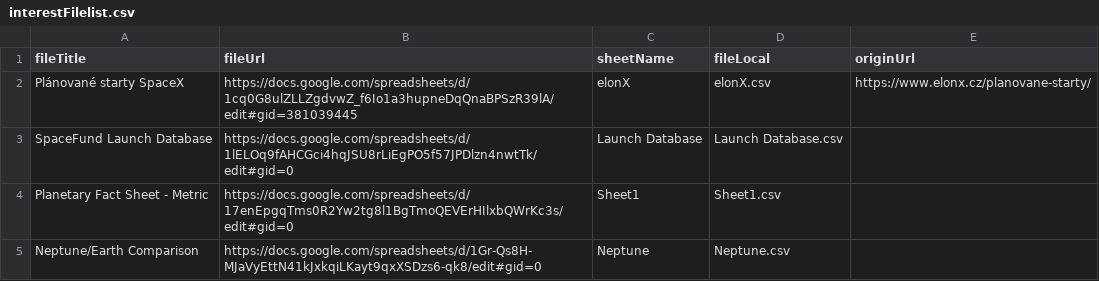
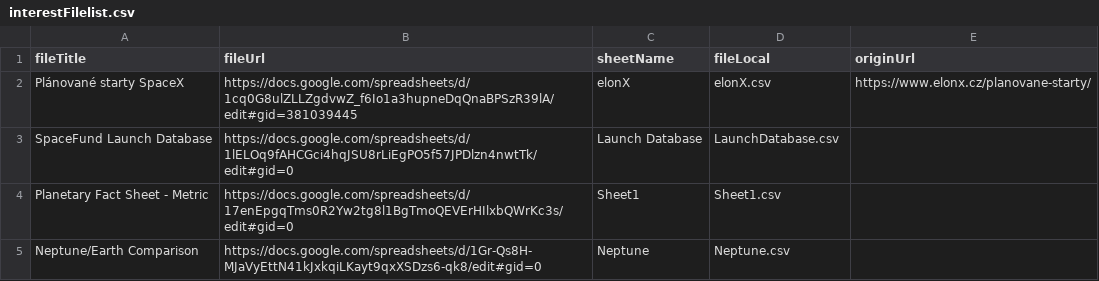
Before and after one commit to JanRegent/SheetViewer, a CSV file: assets/csv.local/interestFilelist.csv, drawn as a sheet.

Commit message:
DL-sheetRowsFill-3---

```diff
--- a/assets/csv.local/interestFilelist.csv
+++ b/assets/csv.local/interestFilelist.csv
@@ -2,3 +2,3 @@ fileTitle,fileUrl,sheetName,fileLocal,originUrl
 Plánované starty SpaceX,https://docs.google.com/spreadsheets/d/1cq0G8ulZLLZgdvwZ_f6Io1a3hupneDqQnaBPSzR39lA/edit#gid=381039445,elonX,elonX.csv,https://www.elonx.cz/planovane-starty/
-SpaceFund Launch Database,https://docs.google.com/spreadsheets/d/1lELOq9fAHCGci4hqJSU8rLiEgPO5f57JPDlzn4nwtTk/edit#gid=0,Launch Database,Launch Database.csv,
+SpaceFund Launch Database,https://docs.google.com/spreadsheets/d/1lELOq9fAHCGci4hqJSU8rLiEgPO5f57JPDlzn4nwtTk/edit#gid=0,Launch Database,LaunchDatabase.csv,
 Planetary Fact Sheet - Metric,https://docs.google.com/spreadsheets/d/17enEpgqTms0R2Yw2tg8l1BgTmoQEVErHIlxbQWrKc3s/edit#gid=0,Sheet1,Sheet1.csv,
```
Also changed, not shown: 5 other files.
